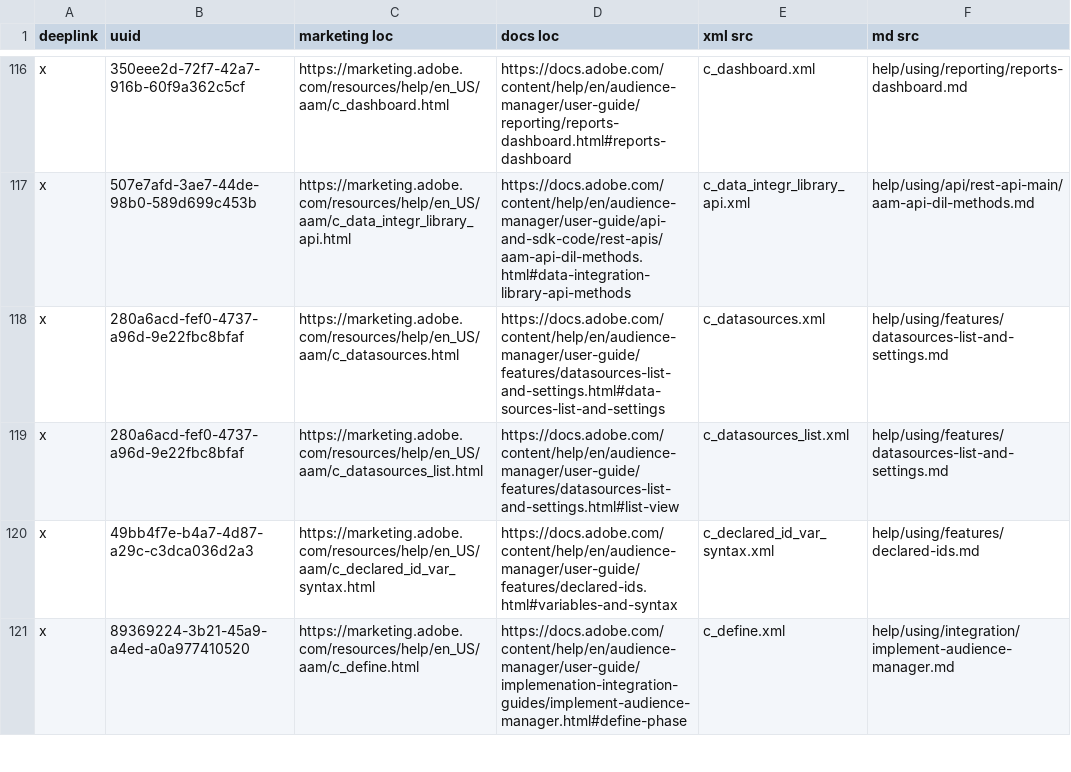
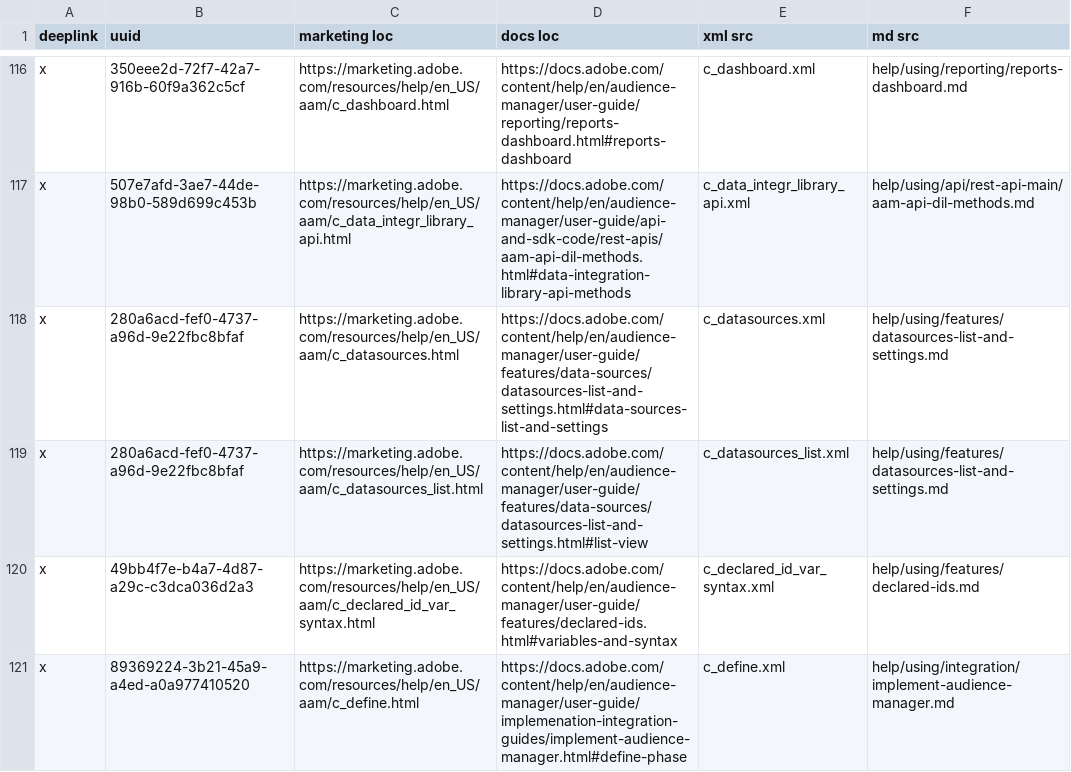
Before and after one commit to AdobeDocs/audience-manager.en, a CSV file: help/using/redirects.csv, drawn as a sheet; only a part is shown, gaps mark what is left out; the diff names each change by its address in the sheet, - before the commit and + after, or states it on an @@ line.

Commit message:
Fixing two outdated redirects in redirects table

```diff
--- a/help/using/redirects.csv
+++ b/help/using/redirects.csv
-D118 (docs loc): https://docs.adobe.com/content/help/en/audience-manager/user-guide/features/datasources-list-and-settings.html#data-sources-list-and-settings
+D118 (docs loc): https://docs.adobe.com/content/help/en/audience-manager/user-guide/features/data-sources/datasources-list-and-settings.html#data-sources-list-and-settings
-D119 (docs loc): https://docs.adobe.com/content/help/en/audience-manager/user-guide/features/datasources-list-and-settings.html#list-view
+D119 (docs loc): https://docs.adobe.com/content/help/en/audience-manager/user-guide/features/data-sources/datasources-list-and-settings.html#list-view
```
